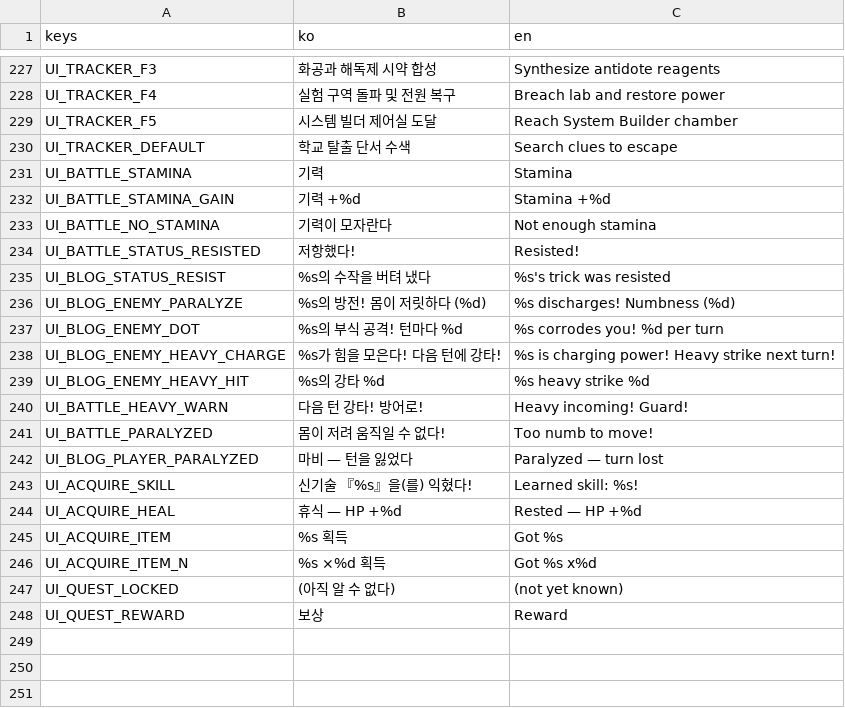
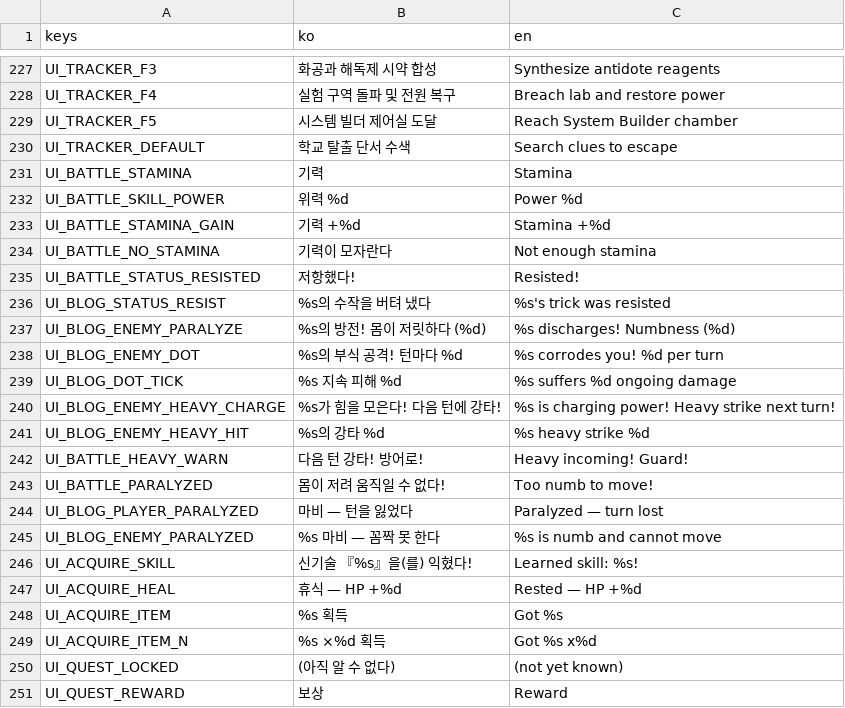
Before and after one commit to omempty/busidol, a CSV file: remakes/sidol_godot/data/l10n/ui.csv, drawn as a sheet; only a part is shown, gaps mark what is left out.

Commit message:
fix(battle): flurry 합성·볼트 반전·승패 징글·DoT 틱·적 마비 스킵
연속 펀치 flurry 팔-오버레이 합성, 혜성 반전 누락, WIN=DEAD=DOMANG 동음 징글 적층, DoT 틱 숫자팝+로그, 스킬 위력 표기, 적 마비 스킵(NUMB!+방전, sim 공유)+마비 지속 2 통일. 08_battle_rules §2/4/5/9 + HANDOFF §J 갱신. validate 0 errors, smoke/smoke_battle/smoke_battle_input PASS.

```diff
--- a/remakes/sidol_godot/data/l10n/ui.csv
+++ b/remakes/sidol_godot/data/l10n/ui.csv
@@ -231,2 +231,3 @@ UI_TRACKER_DEFAULT,학교 탈출 단서 수색,Search clues to escape
 UI_BATTLE_STAMINA,기력,Stamina
+UI_BATTLE_SKILL_POWER,위력 %d,Power %d
 UI_BATTLE_STAMINA_GAIN,기력 +%d,Stamina +%d
@@ -237,2 +238,3 @@ UI_BLOG_ENEMY_PARALYZE,%s의 방전! 몸이 저릿하다 (%d),%s discharges! Num
 UI_BLOG_ENEMY_DOT,%s의 부식 공격! 턴마다 %d,%s corrodes you! %d per turn
+UI_BLOG_DOT_TICK,%s 지속 피해 %d,%s suffers %d ongoing damage
 UI_BLOG_ENEMY_HEAVY_CHARGE,%s가 힘을 모은다! 다음 턴에 강타!,%s is charging power! Heavy strike next turn!
@@ -242,2 +244,3 @@ UI_BATTLE_PARALYZED,몸이 저려 움직일 수 없다!,Too numb to move!
 UI_BLOG_PLAYER_PARALYZED,마비 — 턴을 잃었다,Paralyzed — turn lost
+UI_BLOG_ENEMY_PARALYZED,%s 마비 — 꼼짝 못 한다,%s is numb and cannot move
 UI_ACQUIRE_SKILL,신기술 『%s』을(를) 익혔다!,Learned skill: %s!
```
Also changed, not shown: 14 other files.
